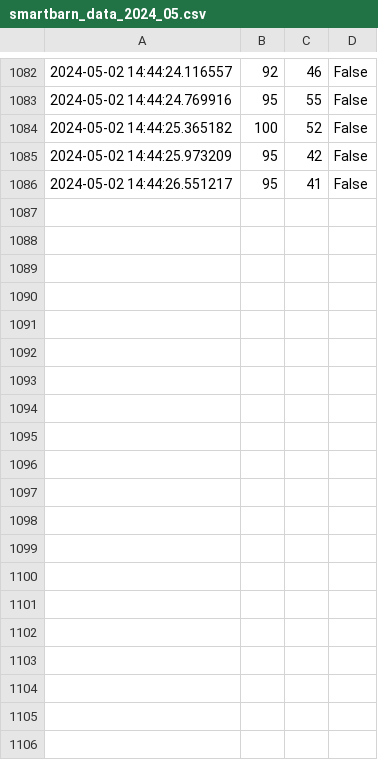
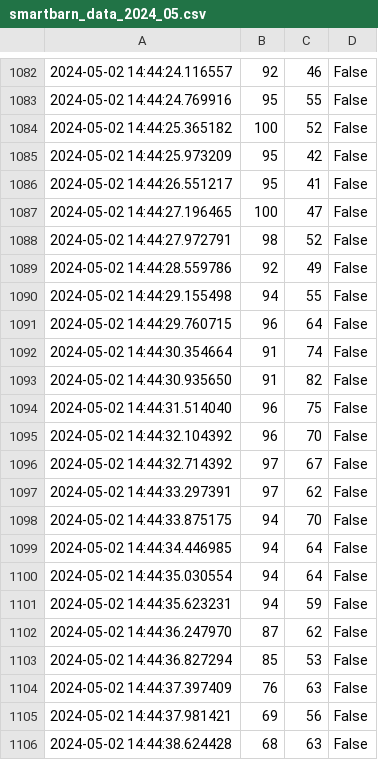
Before and after one commit to Thesmartbarn/The-Smart-Barn, a CSV file: software/csvData/smartbarn_data_2024_05.csv, drawn as a sheet; only a part is shown, gaps mark what is left out; the diff covers the shown part only; the diff names each change by its address in the sheet, - before the commit and + after, or states it on an @@ line.

```diff
--- a/software/csvData/smartbarn_data_2024_05.csv
+++ b/software/csvData/smartbarn_data_2024_05.csv
+row 1087: 2024-05-02 14:44:27.196465 | 100 | 47 | False
+row 1088: 2024-05-02 14:44:27.972791 | 98 | 52 | False
+row 1089: 2024-05-02 14:44:28.559786 | 92 | 49 | False
+row 1090: 2024-05-02 14:44:29.155498 | 94 | 55 | False
+row 1091: 2024-05-02 14:44:29.760715 | 96 | 64 | False
+row 1092: 2024-05-02 14:44:30.354664 | 91 | 74 | False
+row 1093: 2024-05-02 14:44:30.935650 | 91 | 82 | False
+row 1094: 2024-05-02 14:44:31.514040 | 96 | 75 | False
+row 1095: 2024-05-02 14:44:32.104392 | 96 | 70 | False
+row 1096: 2024-05-02 14:44:32.714392 | 97 | 67 | False
+row 1097: 2024-05-02 14:44:33.297391 | 97 | 62 | False
+row 1098: 2024-05-02 14:44:33.875175 | 94 | 70 | False
+row 1099: 2024-05-02 14:44:34.446985 | 94 | 64 | False
+row 1100: 2024-05-02 14:44:35.030554 | 94 | 64 | False
+row 1101: 2024-05-02 14:44:35.623231 | 94 | 59 | False
+row 1102: 2024-05-02 14:44:36.247970 | 87 | 62 | False
+row 1103: 2024-05-02 14:44:36.827294 | 85 | 53 | False
+row 1104: 2024-05-02 14:44:37.397409 | 76 | 63 | False
+row 1105: 2024-05-02 14:44:37.981421 | 69 | 56 | False
+row 1106: 2024-05-02 14:44:38.624428 | 68 | 63 | False
```
Also changed, not shown: 30 added rows elsewhere in this file, 3 other files.
